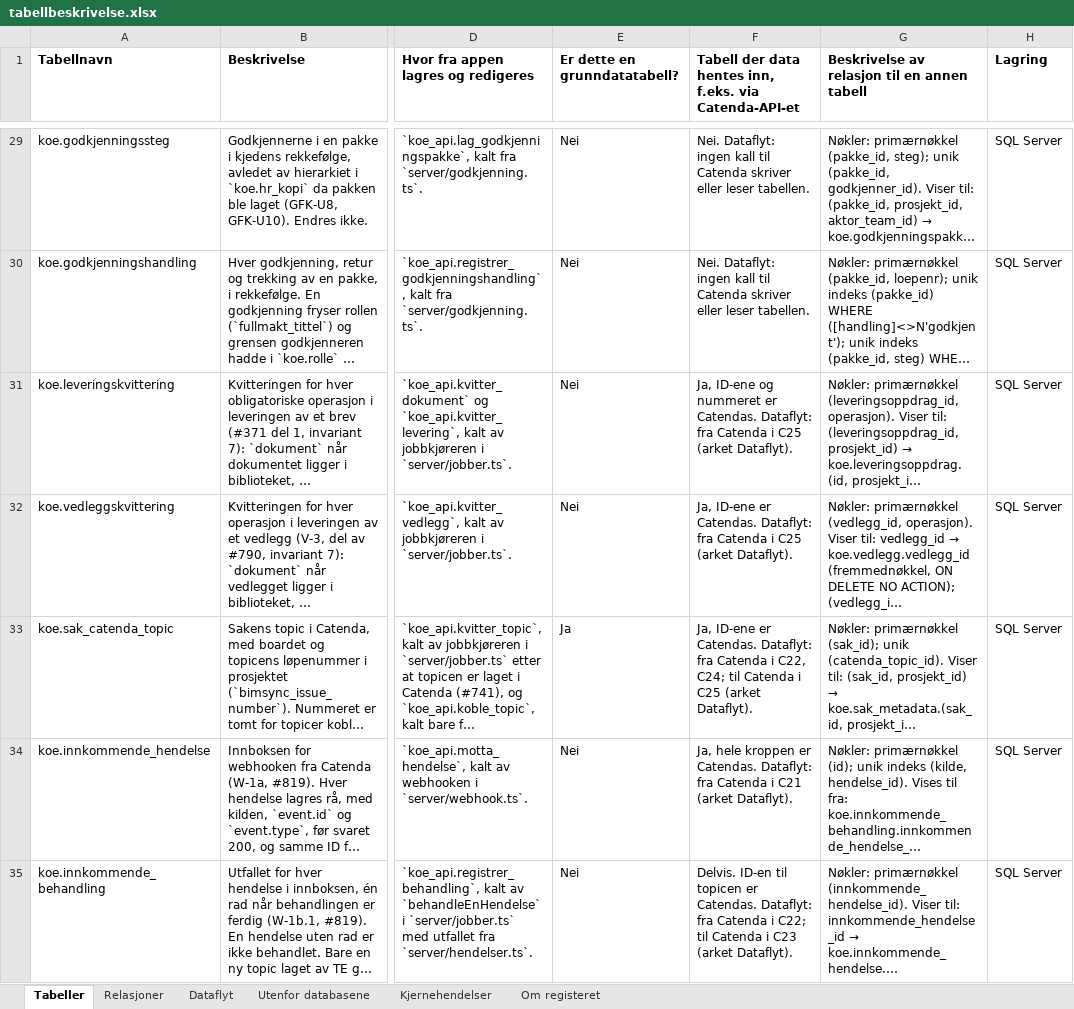
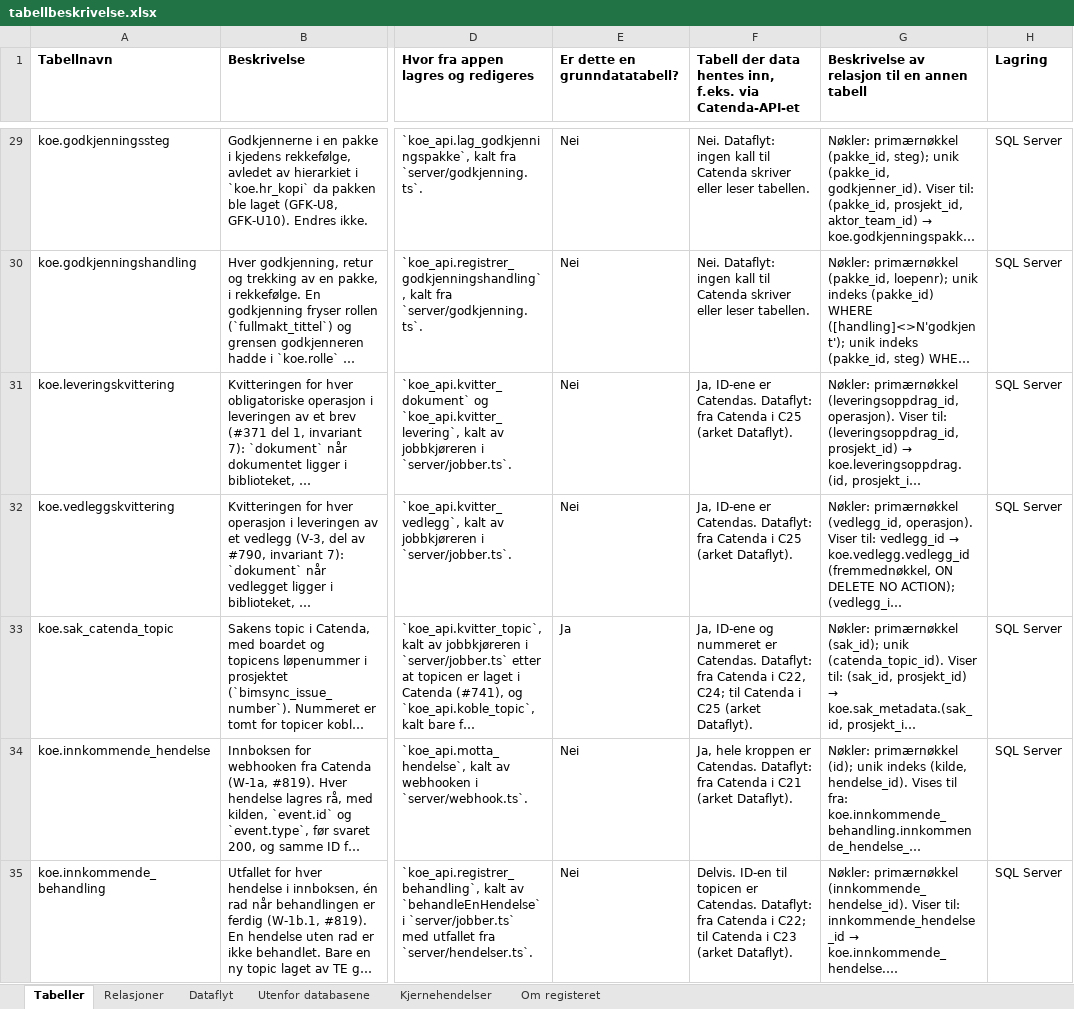
Before and after one commit to khjohns/endringsmeldinger, an Excel workbook: docs/datamodell/tabellbeskrivelse.xlsx, sheet Tabeller, drawn as a sheet; only a part is shown, gaps mark what is left out; long unchanged cells end in …; values as stored, in another font and other column widths than the file's, no borders; the diff names each change by its address in the sheet, - before the commit and + after, or states it on an @@ line.

```diff
--- a/docs/datamodell/tabellbeskrivelse.xlsx (sheet Tabeller)
+++ b/docs/datamodell/tabellbeskrivelse.xlsx (sheet Tabeller)
-F31: Ja, ID-ene og nummeret er Catendas.…
+F31: Ja, ID-ene er Catendas.…
-F33: Ja, ID-ene er Catendas.…
+F33: Ja, ID-ene og nummeret er Catendas.…
```
Also changed, not shown: sheet Dataflyt, 8 other files.
